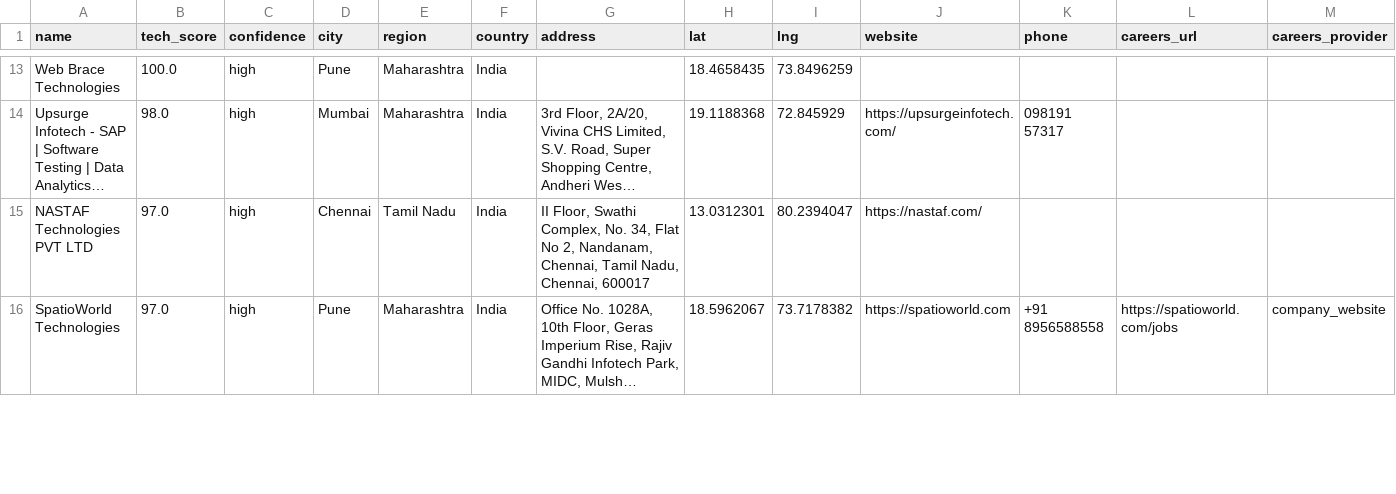
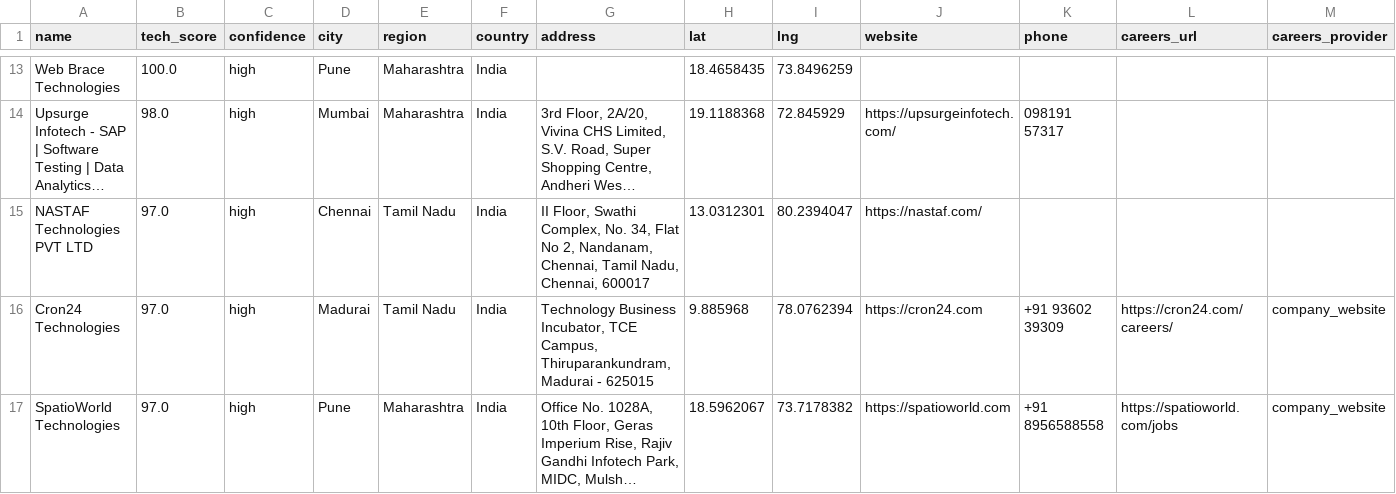
Before and after one commit to AkashKumar7902/india-tech-company-finder, a CSV file: results/india_tech_companies.csv, drawn as a sheet; only a part is shown, gaps mark what is left out; long unchanged cells end in …; rows hold the shown columns only; the diff covers the shown part only; the diff names each change by its address in the sheet, - before the commit and + after, or states it on an @@ line.

```diff
--- a/results/india_tech_companies.csv
+++ b/results/india_tech_companies.csv
+row 16: Cron24 Technologies | 97.0 | high | Madurai | Tamil Nadu | India | Technology Business Incubator, TCE Campus, Thiruparankundram, Madurai - 625015 | 9.885968 | 78.0762394 | https://cron24.com | +91 93602 39309 | https://cron24.com/careers/ | company_website
```
Also changed, not shown: 1 removed row and 6 edited cells elsewhere in this file, 1 other file.
